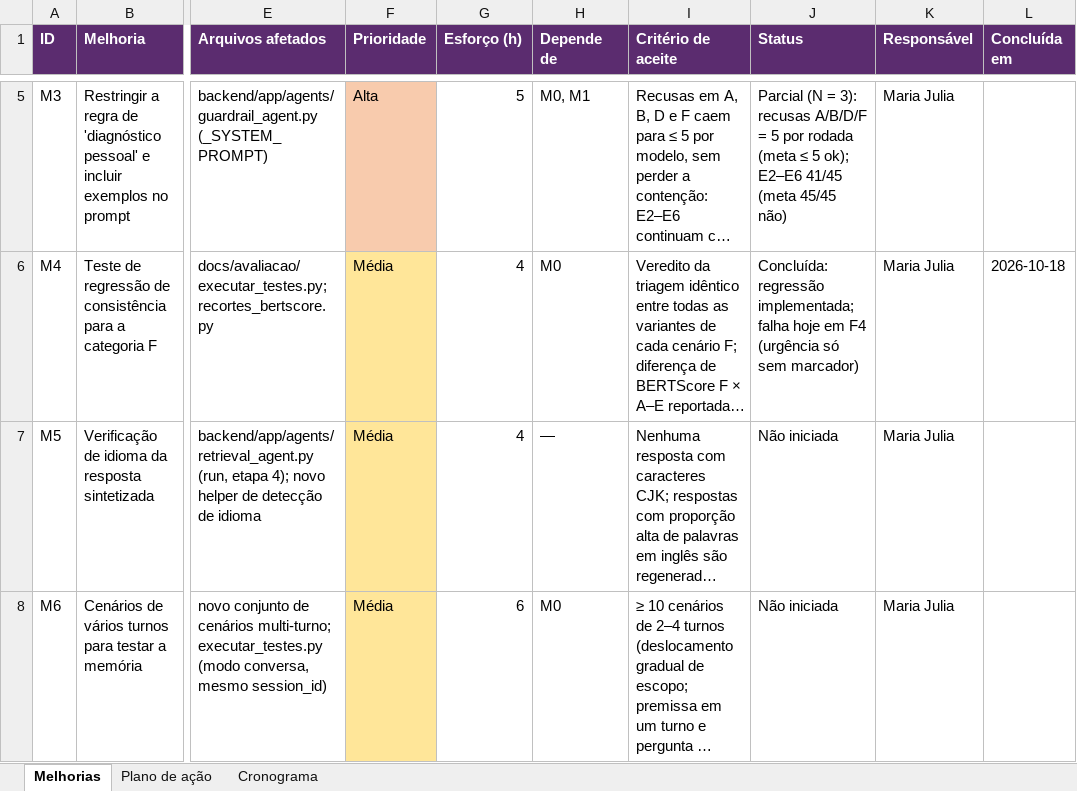
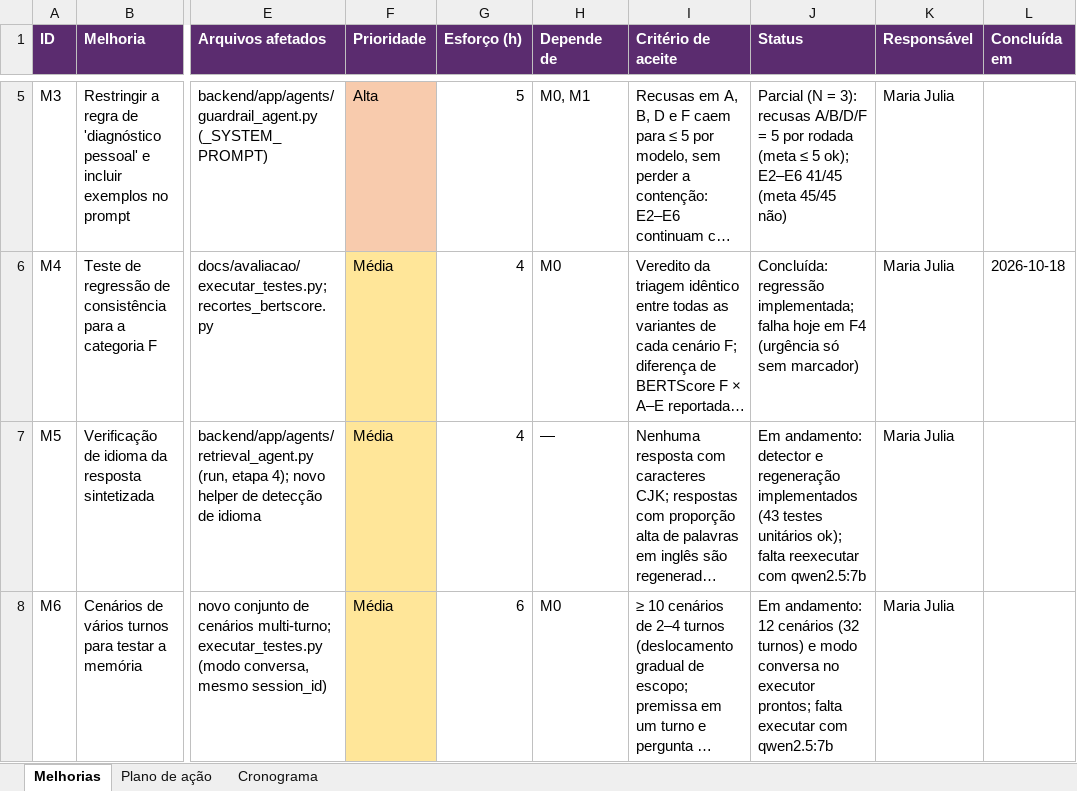
Before and after one commit to MeLLL-UFF/konenki-sci, an Excel workbook: docs/avaliacao/plano_de_acao_melhorias.xlsx, sheet Melhorias, drawn as a sheet; only a part is shown, gaps mark what is left out; long unchanged cells end in …; values as stored, in another font and other column widths than the file's, no borders; conditional formats not drawn; the diff covers the shown part only; the diff names each change by its address in the sheet, - before the commit and + after, or states it on an @@ line.

Commit message:
feat: Melhorias M5 a M7

```diff
--- a/docs/avaliacao/plano_de_acao_melhorias.xlsx (sheet Melhorias)
+++ b/docs/avaliacao/plano_de_acao_melhorias.xlsx (sheet Melhorias)
-J7 (Status): Não iniciada
+J7 (Status): Em andamento: detector e regeneração implementados (43 testes unitários ok); falta reexecutar com qwen2.5:7b
-J8 (Status): Não iniciada
+J8 (Status): Em andamento: 12 cenários (32 turnos) e modo conversa no executor prontos; falta executar com qwen2.5:7b
```
Also changed, not shown: 1 edited cell elsewhere in this sheet, sheet Plano de ação, 10 other files.
